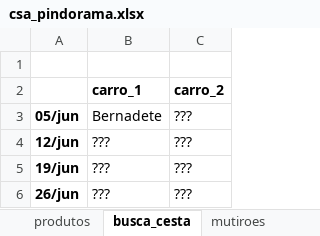
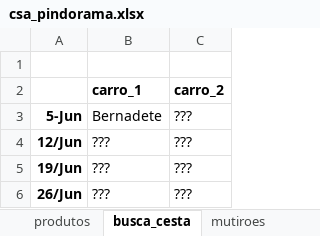
Before and after one commit to renato-favarin/web_app_CSA, an Excel workbook: data/csa_pindorama.xlsx, sheet busca_cesta, drawn as a sheet; values as stored, in another font and other column widths than the file's, no borders; the diff names each change by its address in the sheet, - before the commit and + after, or states it on an @@ line.

```diff
--- a/data/csa_pindorama.xlsx (sheet busca_cesta)
+++ b/data/csa_pindorama.xlsx (sheet busca_cesta)
-A3: 05/jun
+A3: 5-Jun
-A4: 12/jun
+A4: 12/Jun
-A5: 19/jun
+A5: 19/Jun
-A6: 26/jun
+A6: 26/Jun
```
Also changed, not shown: sheet produtos, sheet mutiroes.
